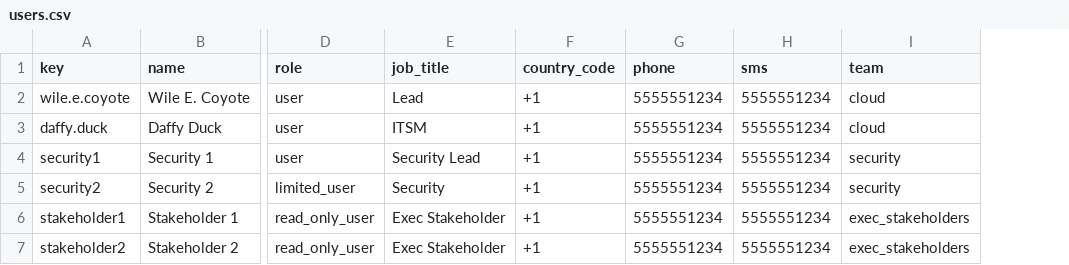
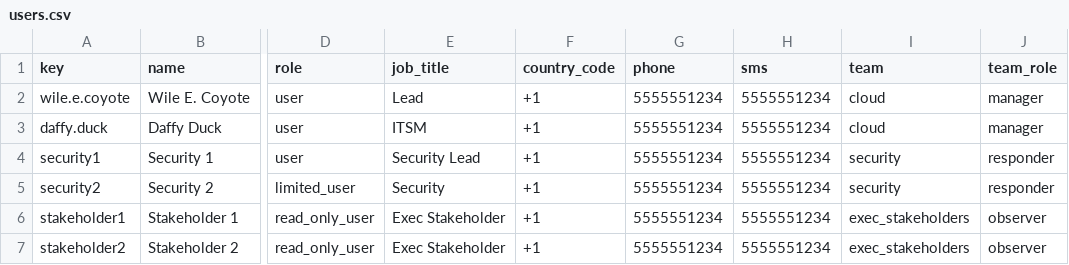
Before and after one commit to imjaroiswebdev/cdktf-pagerduty-users-teams-csv, a CSV file: users.csv, drawn as a sheet; only a part is shown, gaps mark what is left out; the diff names each change by its address in the sheet, - before the commit and + after, or states it on an @@ line.

Commit message:
add team roles column handling

```diff
--- a/users.csv
+++ b/users.csv
+column J (team_role), rows 2-7: manager | manager | responder | responder | observer | observer
```
Also changed, not shown: 1 other file.
